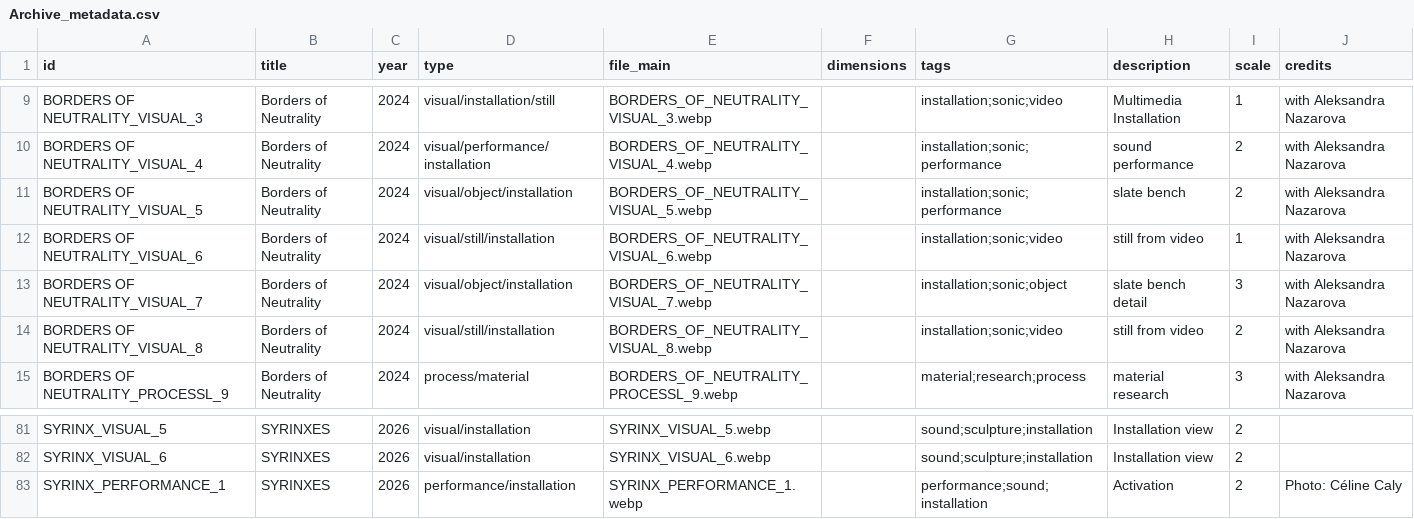
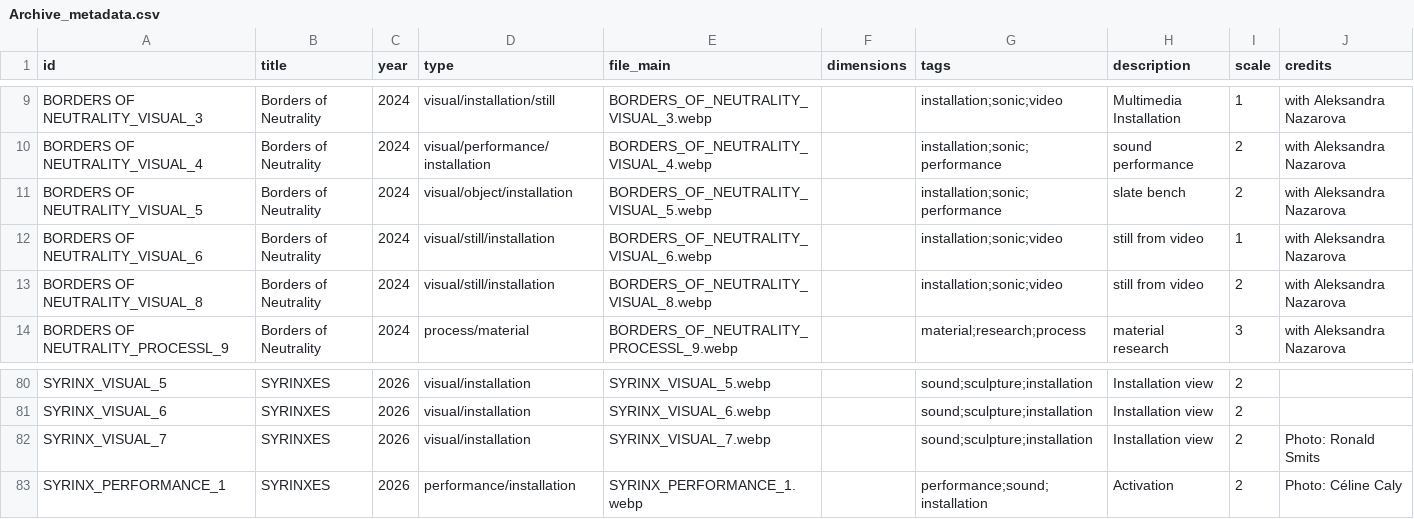
Before and after one commit to mathisthatshtisgroovy/MATHISMAAR, a CSV file: data/Archive_metadata.csv, drawn as a sheet; only a part is shown, gaps mark what is left out.

Commit message:
Syrinxes: SYRINX_VISUAL_7 as the main visual, credited to Ronald Smits; drop stale Borders V7 archive row

```diff
--- a/data/Archive_metadata.csv
+++ b/data/Archive_metadata.csv
@@ -12,3 +12,2 @@ BORDERS OF NEUTRALITY_VISUAL_5;Borders of Neutrality;2024;visual/object/installa
 BORDERS OF NEUTRALITY_VISUAL_6;Borders of Neutrality;2024;visual/still/installation;BORDERS_OF_NEUTRALITY_VISUAL_6.webp;;"installation;sonic;video";still from video;1;with Aleksandra Nazarova
-BORDERS OF NEUTRALITY_VISUAL_7;Borders of Neutrality;2024;visual/object/installation;BORDERS_OF_NEUTRALITY_VISUAL_7.webp;;"installation;sonic;object";slate bench detail;3;with Aleksandra Nazarova
 BORDERS OF NEUTRALITY_VISUAL_8;Borders of Neutrality;2024;visual/still/installation;BORDERS_OF_NEUTRALITY_VISUAL_8.webp;;"installation;sonic;video";still from video;2;with Aleksandra Nazarova
@@ -82,2 +81,3 @@ SYRINX_VISUAL_5;SYRINXES;2026;visual/installation;SYRINX_VISUAL_5.webp;;"sound;s
 SYRINX_VISUAL_6;SYRINXES;2026;visual/installation;SYRINX_VISUAL_6.webp;;"sound;sculpture;installation";Installation view;2;
+SYRINX_VISUAL_7;SYRINXES;2026;visual/installation;SYRINX_VISUAL_7.webp;;"sound;sculpture;installation";Installation view;2;Photo: Ronald Smits
 SYRINX_PERFORMANCE_1;SYRINXES;2026;performance/installation;SYRINX_PERFORMANCE_1.webp;;"performance;sound;installation";Activation;2;Photo: Céline Caly
```
Also changed, not shown: 5 other files.
